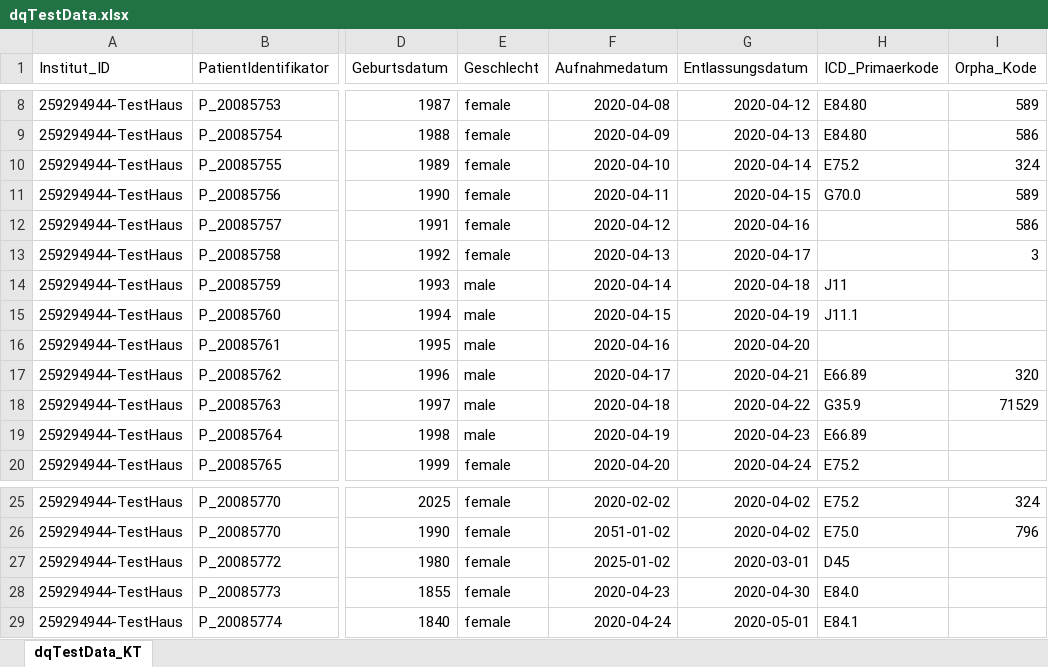
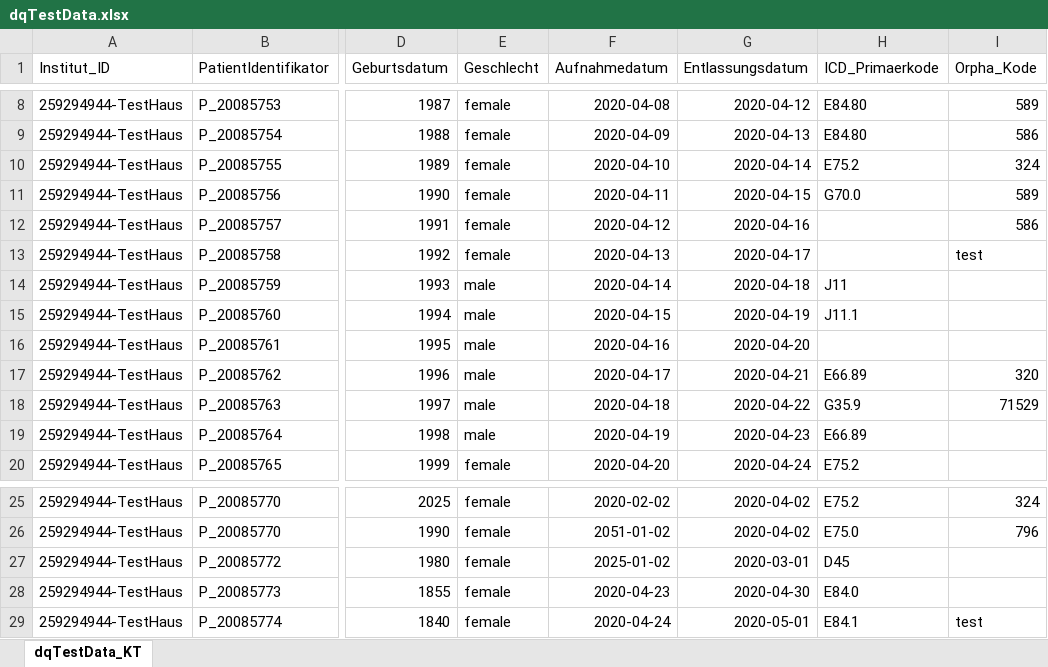
Before and after one commit to medizininformatik-initiative/cord-dq-checker, an Excel workbook: Local/Data/medData/dqTestData.xlsx, sheet dqTestData_KT, drawn as a sheet; only a part is shown, gaps mark what is left out; values as stored, in another font and other column widths than the file's, no borders; the diff names each change by its address in the sheet, - before the commit and + after, or states it on an @@ line.

```diff
--- a/Local/Data/medData/dqTestData.xlsx (sheet dqTestData_KT)
+++ b/Local/Data/medData/dqTestData.xlsx (sheet dqTestData_KT)
-I13 (Orpha_Kode): 3
+I13 (Orpha_Kode): test
-I29 (Orpha_Kode): (empty)
+I29 (Orpha_Kode): test
```
Also changed, not shown: Local/Data/Export/DQ-Report_dqTestData_2020 .xlsx, Local/Data/Export/DQ-Report_fhirTestData_2020 .xlsx, 4 other files.
